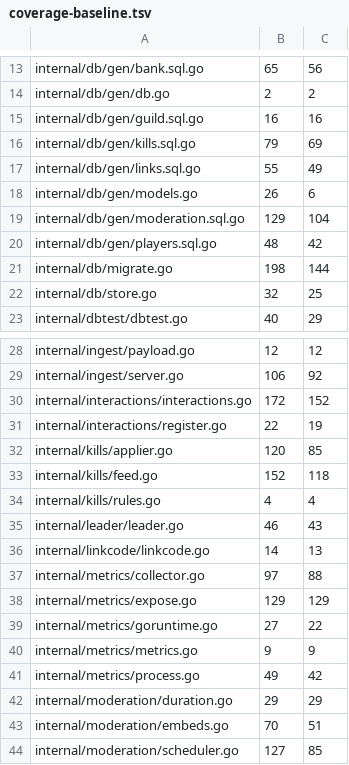
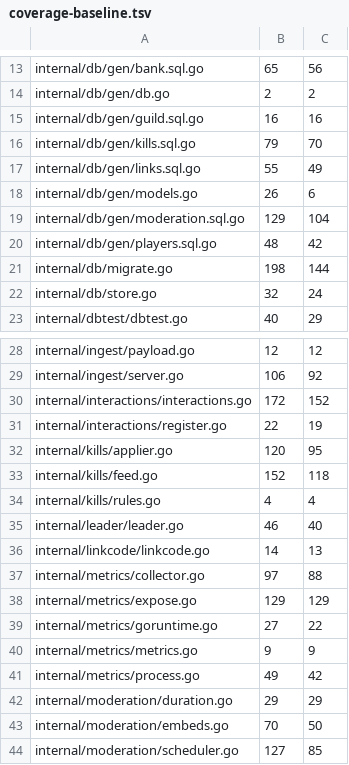
Before and after one commit to USA-RedDragon/obsidibot, a TSV file: .github/coverage-baseline.tsv, drawn as a sheet; only a part is shown, gaps mark what is left out.

```diff
--- a/.github/coverage-baseline.tsv
+++ b/.github/coverage-baseline.tsv
@@ -15,3 +15,3 @@ internal/db/gen/db.go	2	2
 internal/db/gen/guild.sql.go	16	16
-internal/db/gen/kills.sql.go	79	69
+internal/db/gen/kills.sql.go	79	70
 internal/db/gen/links.sql.go	55	49
@@ -21,3 +21,3 @@ internal/db/gen/players.sql.go	48	42
 internal/db/migrate.go	198	144
-internal/db/store.go	32	25
+internal/db/store.go	32	24
 internal/dbtest/dbtest.go	40	29
@@ -31,6 +31,6 @@ internal/interactions/interactions.go	172	152
 internal/interactions/register.go	22	19
-internal/kills/applier.go	120	85
+internal/kills/applier.go	120	95
 internal/kills/feed.go	152	118
 internal/kills/rules.go	4	4
-internal/leader/leader.go	46	43
+internal/leader/leader.go	46	40
 internal/linkcode/linkcode.go	14	13
@@ -42,3 +42,3 @@ internal/metrics/process.go	49	42
 internal/moderation/duration.go	29	29
-internal/moderation/embeds.go	70	51
+internal/moderation/embeds.go	70	50
 internal/moderation/scheduler.go	127	85
```
Also changed, not shown: 1 other file.
